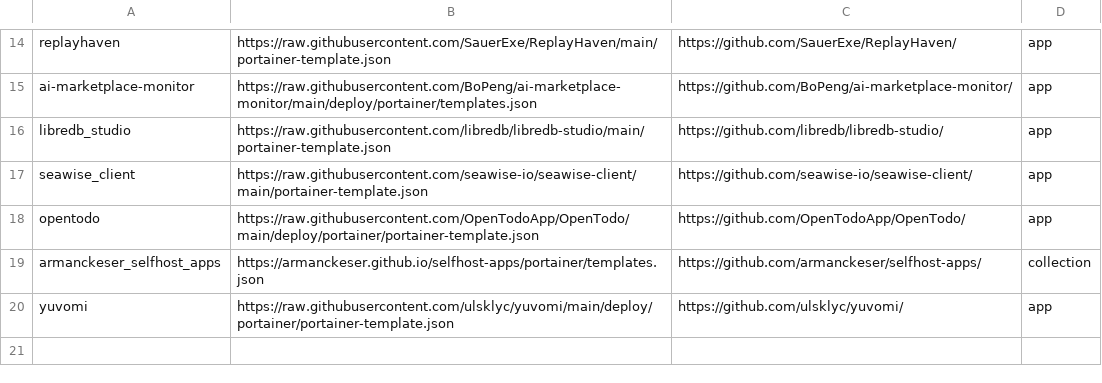
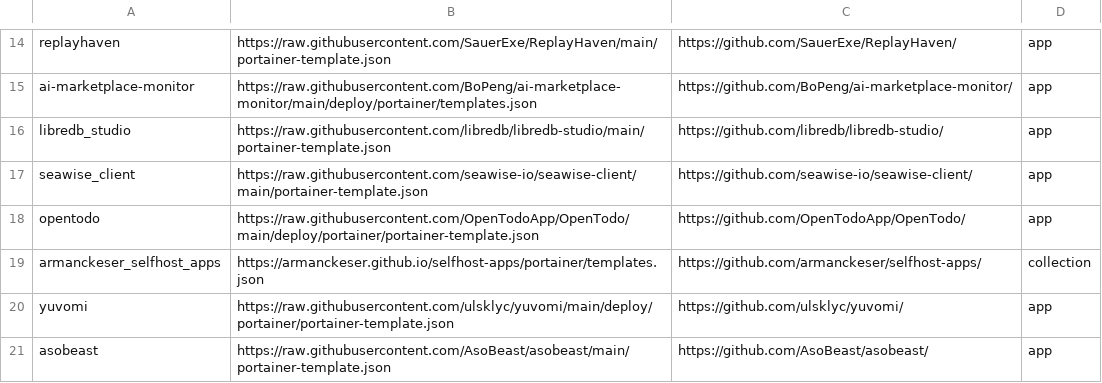
Before and after one commit to lissy93/portainer-templates, a CSV file: sources.csv, drawn as a sheet; only a part is shown, gaps mark what is left out.

Commit message:
feat: add AsoBeast app source

```diff
--- a/sources.csv
+++ b/sources.csv
@@ -20 +20,2 @@ armanckeser_selfhost_apps, https://armanckeser.github.io/selfhost-apps/portainer
 yuvomi, https://raw.githubusercontent.com/ulsklyc/yuvomi/main/deploy/portainer/portainer-template.json, https://github.com/ulsklyc/yuvomi/, app
+asobeast, https://raw.githubusercontent.com/AsoBeast/asobeast/main/portainer-template.json, https://github.com/AsoBeast/asobeast/, app
```
